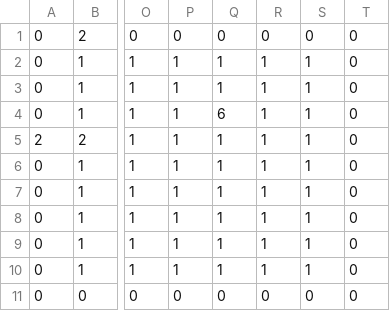
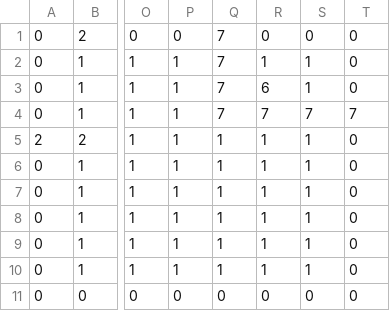
Before and after one commit to HayatoAbe2/DX12GameEngine, a CSV file: Resources/MapData/Floor3.csv, drawn as a sheet; only a part is shown, gaps mark what is left out; the diff names each change by its address in the sheet, - before the commit and + after, or states it on an @@ line.

```diff
--- a/Resources/MapData/Floor3.csv
+++ b/Resources/MapData/Floor3.csv
-Q1: 0
+Q1: 7
-Q2:Q3: 1
+Q2:Q3: 7
-R3: 1
+R3: 6
-Q4: 6
+Q4: 7
-R4: 1
+R4: 7
-S4: 1
+S4: 7
-T4: 0
+T4: 7
```
Also changed, not shown: Resources/MapData/Floor1.csv, Resources/MapData/Floor10.csv, 42 other files.
